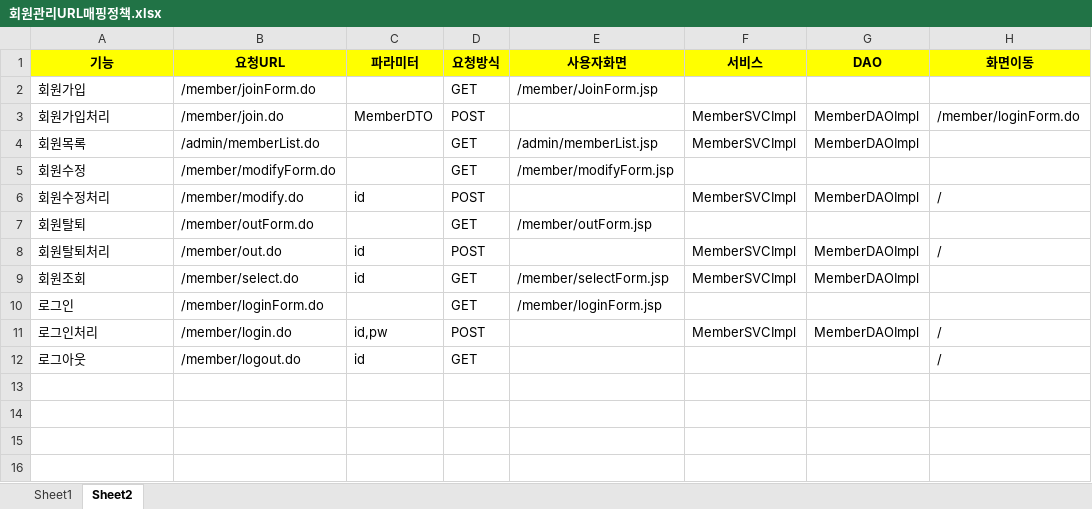
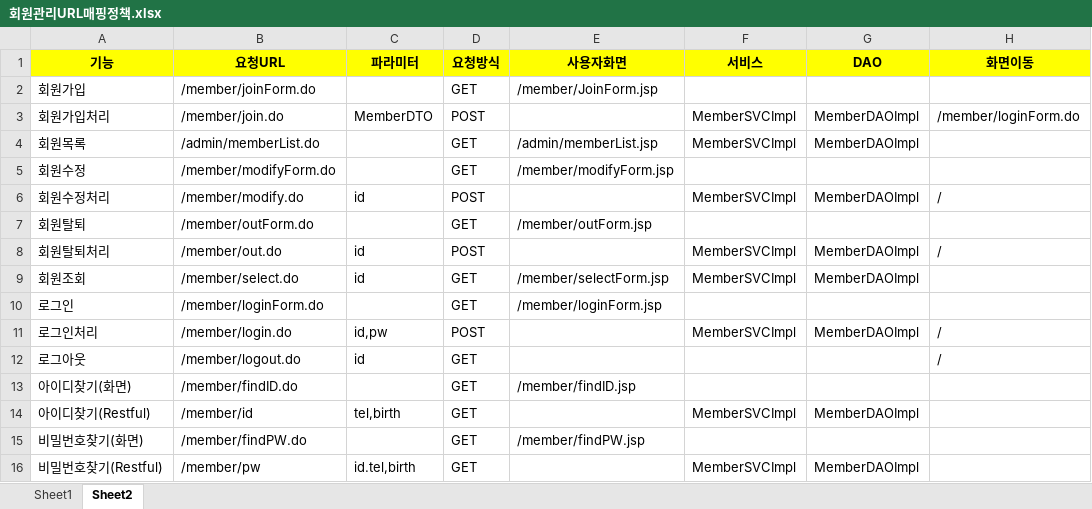
Before and after one commit to Uginim/JavaSWEngineeringCourse, an Excel workbook: documents/20200114/회원관리URL매핑정책.xlsx, sheet Sheet2, drawn as a sheet; values as stored, in another font and other column widths than the file's, no borders; the diff names each change by its address in the sheet, - before the commit and + after, or states it on an @@ line.

```diff
--- a/documents/20200114/회원관리URL매핑정책.xlsx (sheet Sheet2)
+++ b/documents/20200114/회원관리URL매핑정책.xlsx (sheet Sheet2)
+row 13: 아이디찾기(화면) | /member/findID.do |  | GET | /member/findID.jsp
+row 14: 아이디찾기(Restful) | /member/id | tel,birth | GET |  | MemberSVCImpl | MemberDAOImpl
+row 15: 비밀번호찾기(화면) | /member/findPW.do |  | GET | /member/findPW.jsp
+row 16: 비밀번호찾기(Restful) | /member/pw | id.tel,birth | GET |  | MemberSVCImpl | MemberDAOImpl
```
Also changed, not shown: 3 other files.
